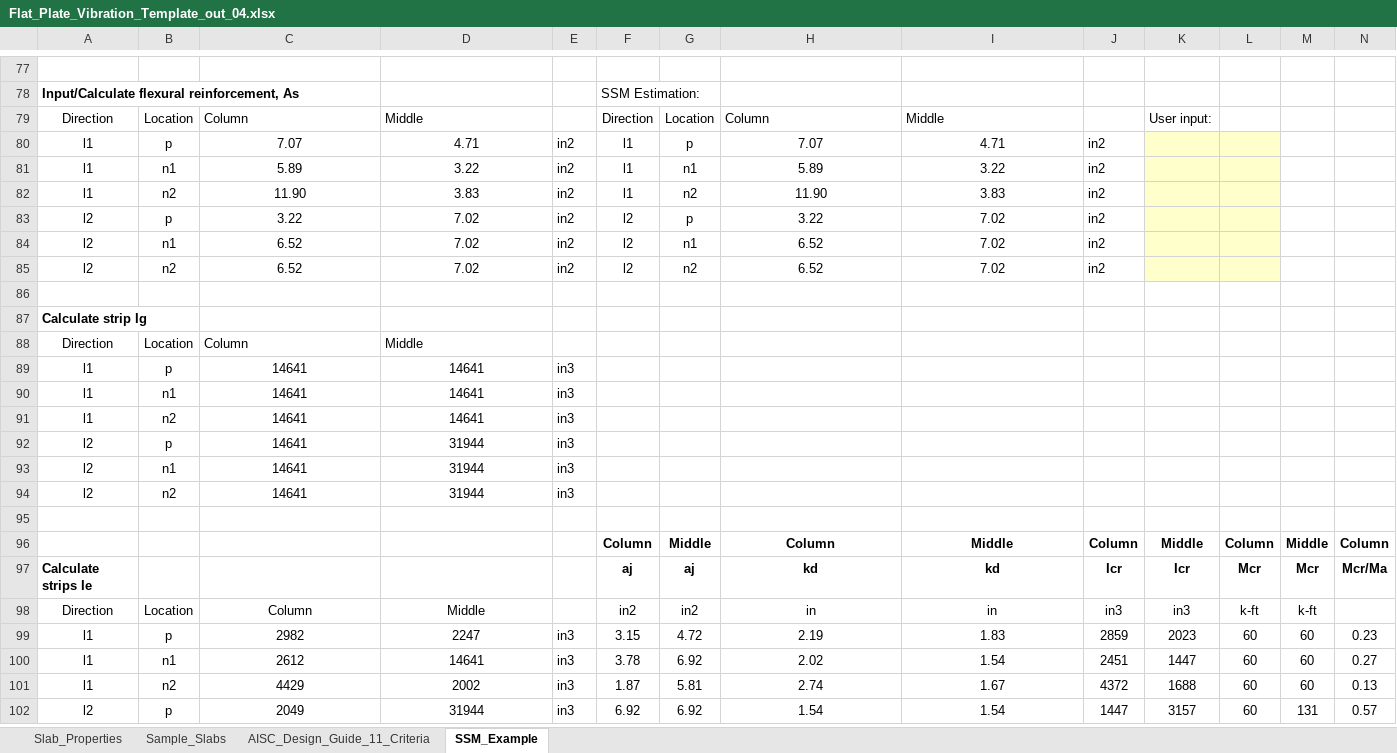
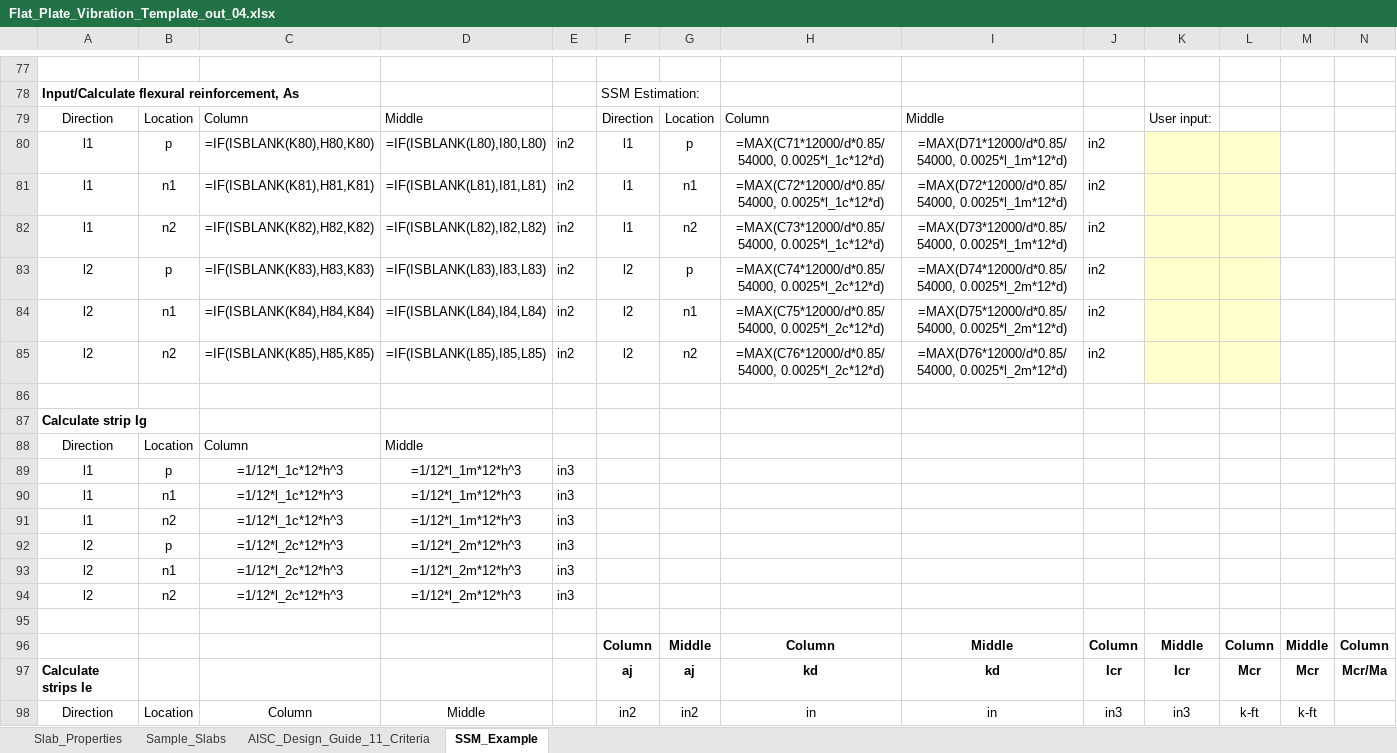
Before and after one commit to m-clare/vibraslab, an Excel workbook: Flat_Plate_Vibration_Template_out_04.xlsx, sheet SSM_Example, drawn as a sheet; only a part is shown, gaps mark what is left out; values as stored, in another font and other column widths than the file's, no borders; formulas without a stored value are shown as written; removed rows and columns are numbered as before the commit, all else as after; rows hold the shown columns only; the diff covers the shown part only; the diff names each change by its address in the sheet, - before the commit and + after, or states it on an @@ line.

```diff
--- a/Flat_Plate_Vibration_Template_out_04.xlsx (sheet SSM_Example)
+++ b/Flat_Plate_Vibration_Template_out_04.xlsx (sheet SSM_Example)
-C80: 7.07
+C80: =IF(ISBLANK(K80),H80,K80)
-D80: 4.71
+D80: =IF(ISBLANK(L80),I80,L80)
-H80: 7.07
+H80: =MAX(C71*12000/d*0.85/54000, 0.0025*l_1c*12*d)
-I80: 4.71
+I80: =MAX(D71*12000/d*0.85/54000, 0.0025*l_1m*12*d)
-C81: 5.89
+C81: =IF(ISBLANK(K81),H81,K81)
-D81: 3.22
+D81: =IF(ISBLANK(L81),I81,L81)
-H81: 5.89
+H81: =MAX(C72*12000/d*0.85/54000, 0.0025*l_1c*12*d)
-I81: 3.22
+I81: =MAX(D72*12000/d*0.85/54000, 0.0025*l_1m*12*d)
-C82: 11.90
+C82: =IF(ISBLANK(K82),H82,K82)
-D82: 3.83
+D82: =IF(ISBLANK(L82),I82,L82)
-H82: 11.90
+H82: =MAX(C73*12000/d*0.85/54000, 0.0025*l_1c*12*d)
-I82: 3.83
+I82: =MAX(D73*12000/d*0.85/54000, 0.0025*l_1m*12*d)
-C83: 3.22
+C83: =IF(ISBLANK(K83),H83,K83)
-D83: 7.02
+D83: =IF(ISBLANK(L83),I83,L83)
-H83: 3.22
+H83: =MAX(C74*12000/d*0.85/54000, 0.0025*l_2c*12*d)
-I83: 7.02
+I83: =MAX(D74*12000/d*0.85/54000, 0.0025*l_2m*12*d)
-C84: 6.52
+C84: =IF(ISBLANK(K84),H84,K84)
-D84: 7.02
+D84: =IF(ISBLANK(L84),I84,L84)
-H84: 6.52
+H84: =MAX(C75*12000/d*0.85/54000, 0.0025*l_2c*12*d)
-I84: 7.02
+I84: =MAX(D75*12000/d*0.85/54000, 0.0025*l_2m*12*d)
-C85: 6.52
+C85: =IF(ISBLANK(K85),H85,K85)
-D85: 7.02
+D85: =IF(ISBLANK(L85),I85,L85)
-H85: 6.52
+H85: =MAX(C76*12000/d*0.85/54000, 0.0025*l_2c*12*d)
-I85: 7.02
+I85: =MAX(D76*12000/d*0.85/54000, 0.0025*l_2m*12*d)
-C89:C91: 14641
+C89:C91: =1/12*l_1c*12*h^3
-D89:D91: 14641
+D89:D91: =1/12*l_1m*12*h^3
-C92:C94: 14641
+C92:C94: =1/12*l_2c*12*h^3
-D92:D94: 31944
+D92:D94: =1/12*l_2m*12*h^3
-row 99: l1 | p | 2982 | 2247 | in3 | 3.15 | 4.72 | 2.19 | 1.83 | 2859 | 2023 | 60 | 60 | 0.23
-row 100: l1 | n1 | 2612 | 14641 | in3 | 3.78 | 6.92 | 2.02 | 1.54 | 2451 | 1447 | 60 | 60 | 0.27
-row 101: l1 | n2 | 4429 | 2002 | in3 | 1.87 | 5.81 | 2.74 | 1.67 | 4372 | 1688 | 60 | 60 | 0.13
-row 102: l2 | p | 2049 | 31944 | in3 | 6.92 | 6.92 | 1.54 | 1.54 | 1447 | 3157 | 60 | 131 | 0.57
```
Also changed, not shown: 6 added rows, 2 removed rows and 74 edited cells elsewhere in this sheet, sheet Slab_Properties, sheet Sample_Slabs, sheet AISC_Design_Guide_11_Criteria, 2 other files.
